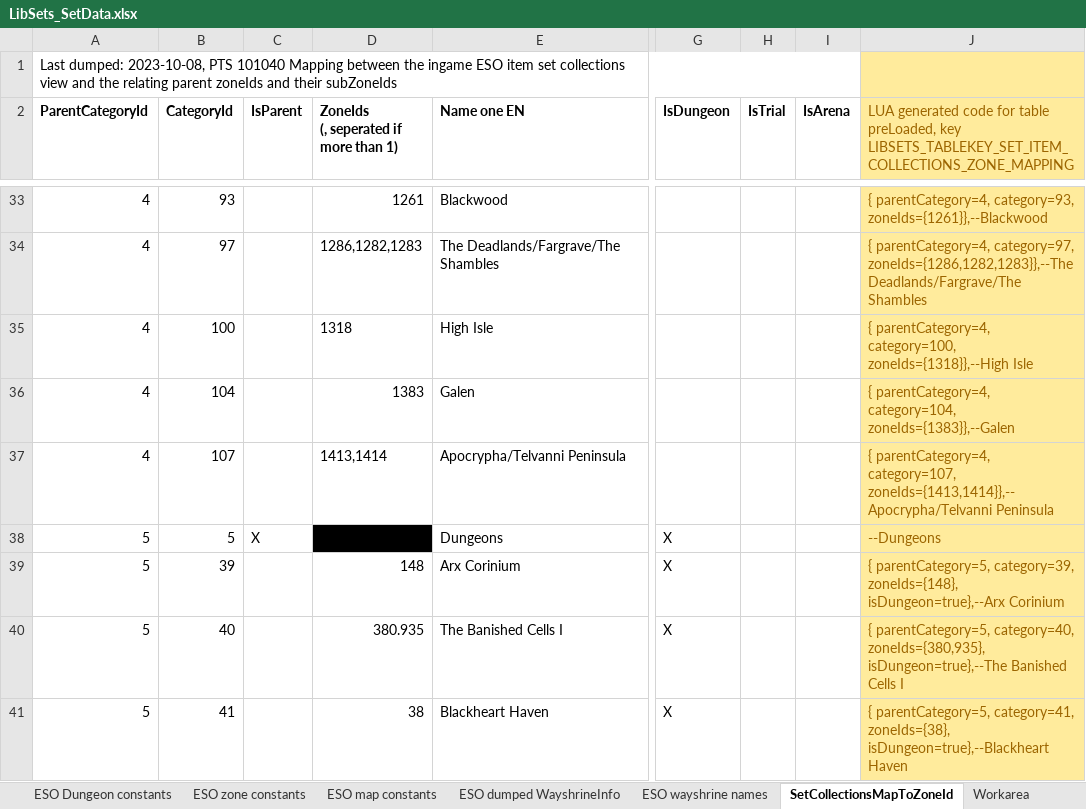
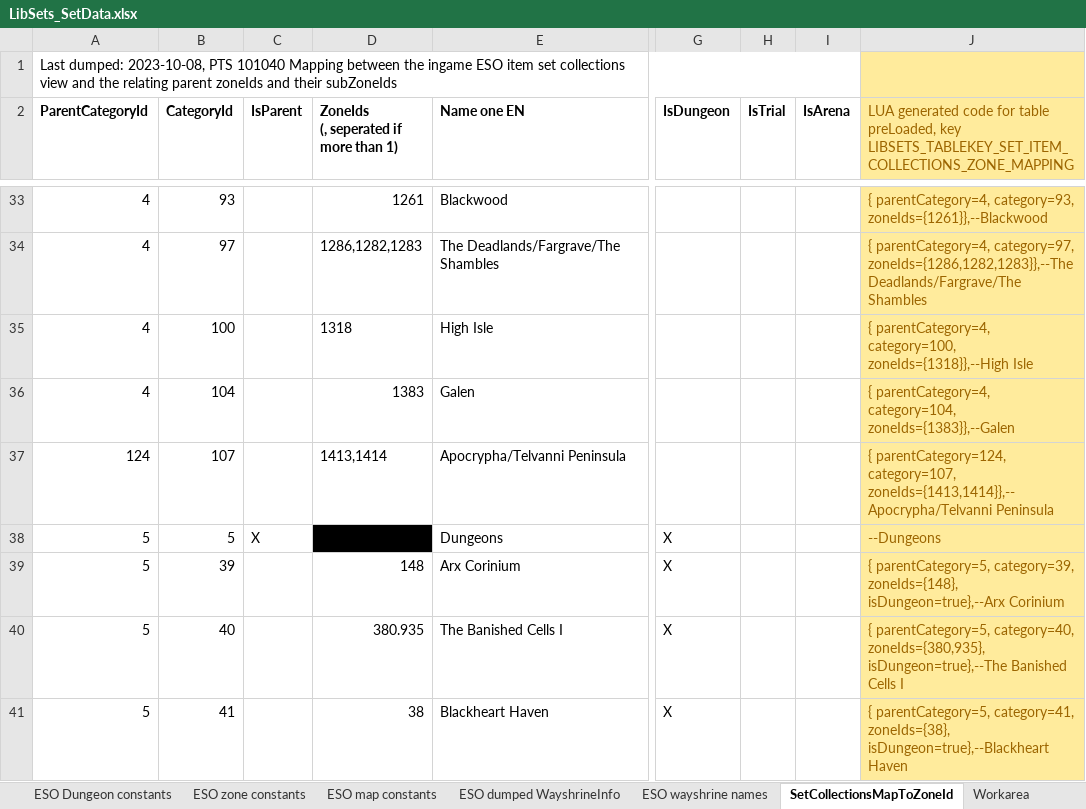
Before and after one commit to Baertram/LibSets, an Excel workbook: LibSets/LibSets_SetData.xlsx, sheet SetCollectionsMapToZoneId, drawn as a sheet; only a part is shown, gaps mark what is left out; values as stored, in another font and other column widths than the file's, no borders; the diff names each change by its address in the sheet, - before the commit and + after, or states it on an @@ line.

Commit message:
-Updated excel file with correct categoryId of Necrom sets in set item collections book -Fixed set name/id search to accept prefix +/- too

```diff
--- a/LibSets/LibSets_SetData.xlsx (sheet SetCollectionsMapToZoneId)
+++ b/LibSets/LibSets_SetData.xlsx (sheet SetCollectionsMapToZoneId)
-A37 (ParentCategoryId): 4
+A37 (ParentCategoryId): 124
-J37: { parentCategory=4, category=107, zoneIds={1413,1414}},--Apocrypha/Telvanni…
+J37: { parentCategory=124, category=107, zoneIds={1413,1414}},--Apocrypha/Telvanni…
```
Also changed, not shown: 2 other files.
